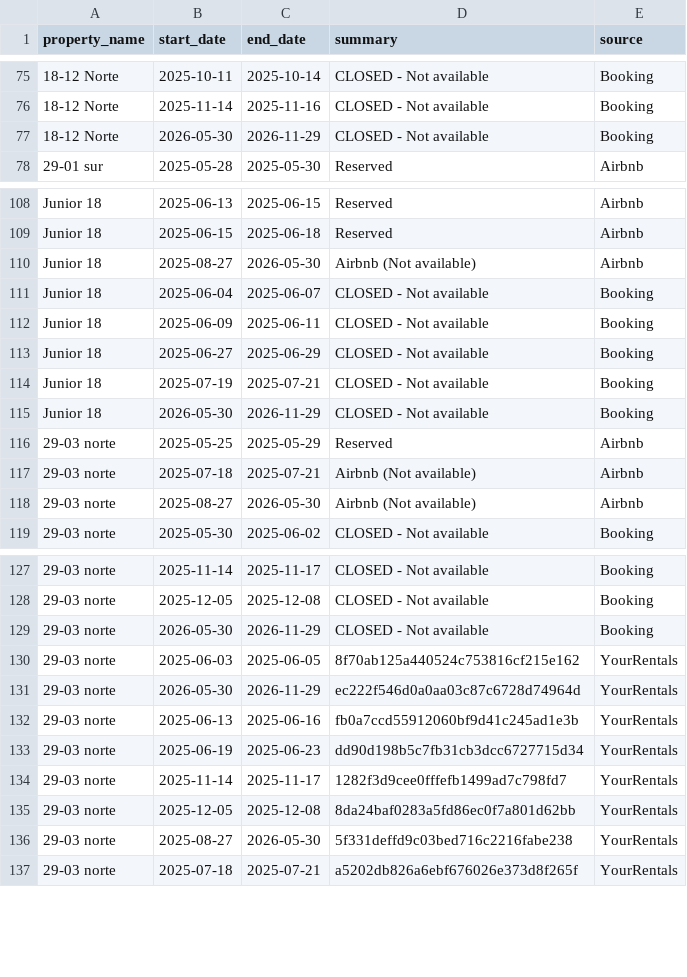
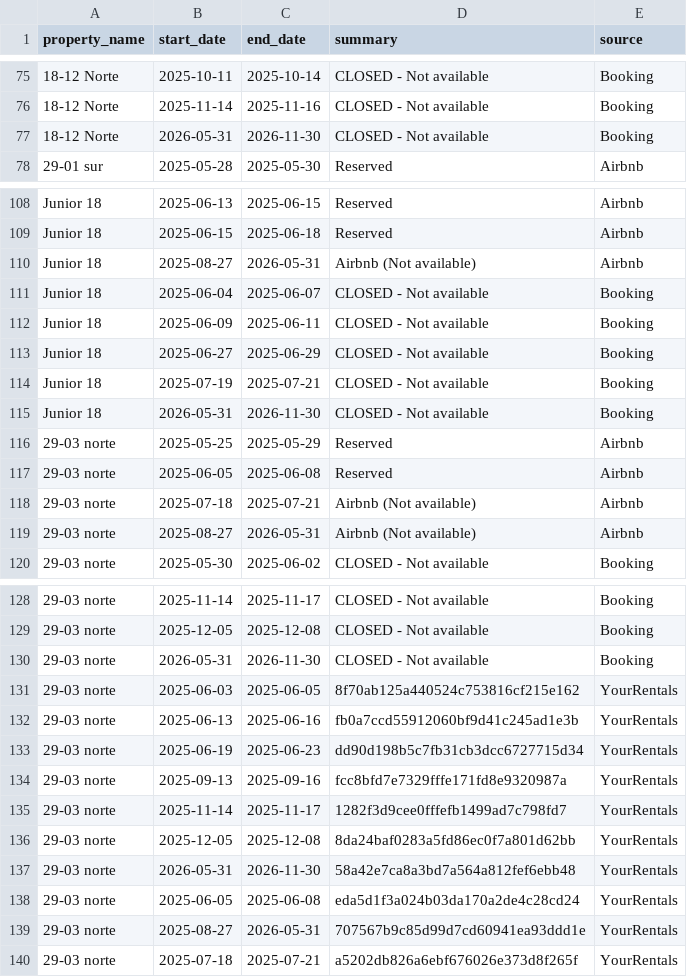
Before and after one commit to ricardomosqueira20/airbnb-dashboard, a CSV file: historico_reservas.csv, drawn as a sheet; only a part is shown, gaps mark what is left out; removed rows and columns are numbered as before the commit, all else as after; the diff covers the shown part only; the diff names each change by its address in the sheet, - before the commit and + after, or states it on an @@ line.

```diff
--- a/historico_reservas.csv
+++ b/historico_reservas.csv
-B77 (start_date): 2026-05-30
+B77 (start_date): 2026-05-31
-C77 (end_date): 2026-11-29
+C77 (end_date): 2026-11-30
-C110 (end_date): 2026-05-30
+C110 (end_date): 2026-05-31
-B115 (start_date): 2026-05-30
+B115 (start_date): 2026-05-31
-C115 (end_date): 2026-11-29
+C115 (end_date): 2026-11-30
+row 117: 29-03 norte | 2025-06-05 | 2025-06-08 | Reserved | Airbnb
-C119 (end_date): 2026-05-30
+C119 (end_date): 2026-05-31
-B130 (start_date): 2026-05-30
+B130 (start_date): 2026-05-31
-C130 (end_date): 2026-11-29
+C130 (end_date): 2026-11-30
-row 131: 29-03 norte | 2026-05-30 | 2026-11-29 | ec222f546d0a0aa03c87c6728d74964d | YourRentals
@@ row 142 moved to row 134: 29-03 norte @@
+row 137: 29-03 norte | 2026-05-31 | 2026-11-30 | 58a42e7ca8a3bd7a564a812fef6ebb48 | YourRentals
+row 138: 29-03 norte | 2025-06-05 | 2025-06-08 | eda5d1f3a024b03da170a2de4c28cd24 | YourRentals
-C139 (end_date): 2026-05-30
+C139 (end_date): 2026-05-31
-D139 (summary): 5f331deffd9c03bed716c2216fabe238
+D139 (summary): 707567b9c85d99d7cd60941ea93ddd1e
```
Also changed, not shown: 2 removed rows and 19 edited cells elsewhere in this file.
